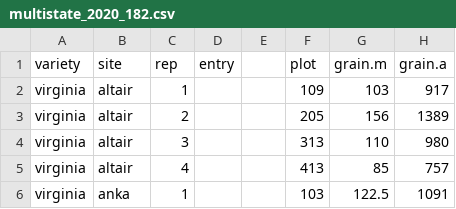
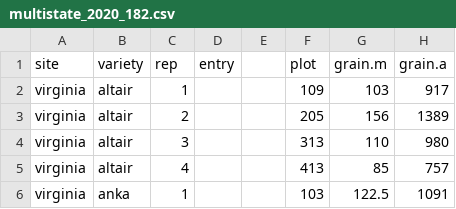
Before and after one commit to AjitWX/hemp-multistate, a CSV file: data/multistate_2020_182.csv, drawn as a sheet; only a part is shown; the diff names each change by its address in the sheet, - before the commit and + after, or states it on an @@ line.

```diff
--- a/data/multistate_2020_182.csv
+++ b/data/multistate_2020_182.csv
-A1: variety
+A1: site
-B1: site
+B1: variety
```
Also changed, not shown: 3 other files.
